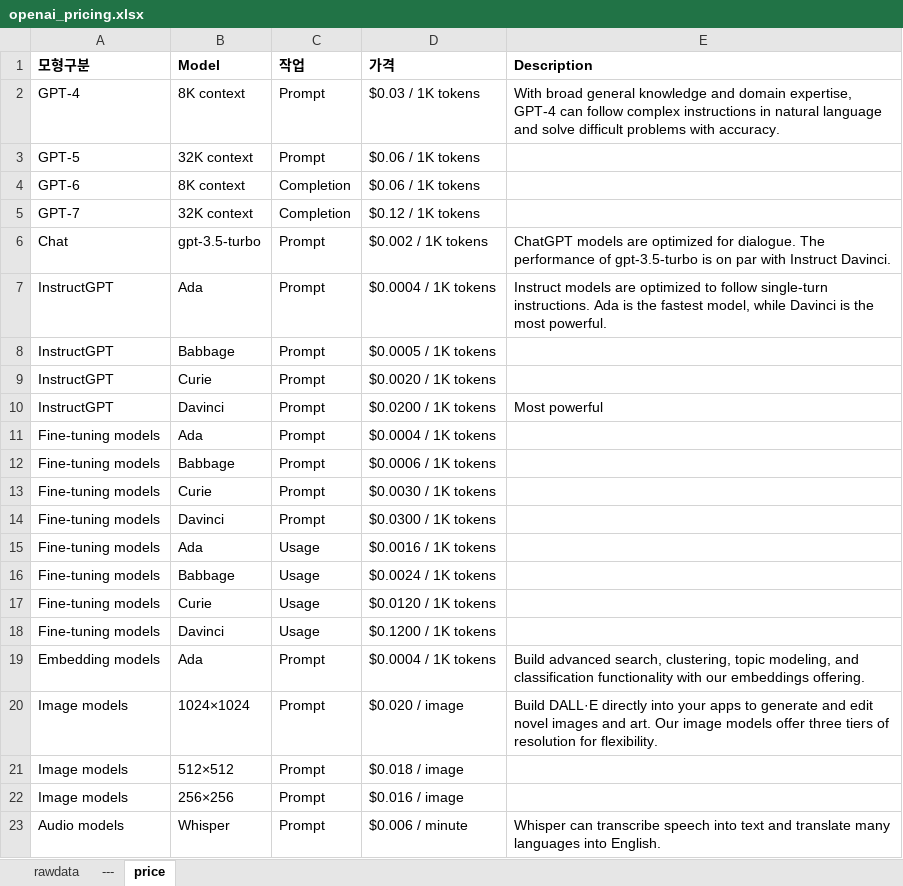
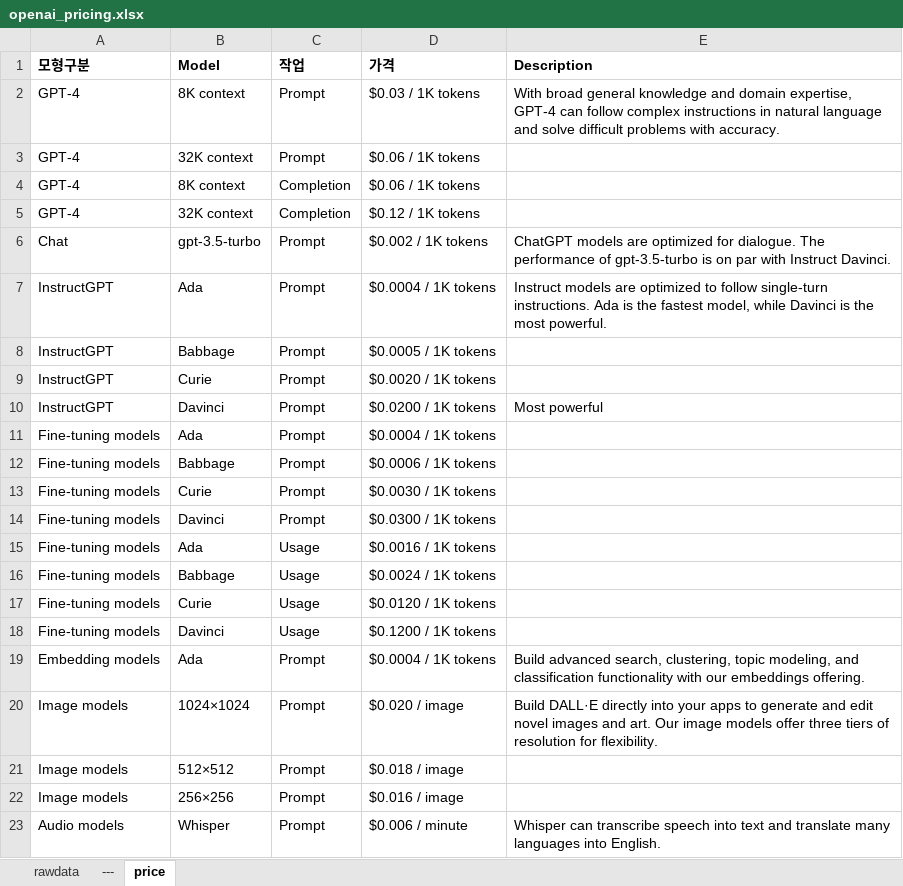
Before and after one commit to bit2r/chatGPT, an Excel workbook: data/openai_pricing.xlsx, sheet price, drawn as a sheet; values as stored, in another font and other column widths than the file's, no borders; the diff names each change by its address in the sheet, - before the commit and + after, or states it on an @@ line.

Commit message:
added api price

```diff
--- a/data/openai_pricing.xlsx (sheet price)
+++ b/data/openai_pricing.xlsx (sheet price)
-A3 (모형구분): GPT-5
+A3 (모형구분): GPT-4
-A4 (모형구분): GPT-6
+A4 (모형구분): GPT-4
-A5 (모형구분): GPT-7
+A5 (모형구분): GPT-4
```
Also changed, not shown: 8 other files.
